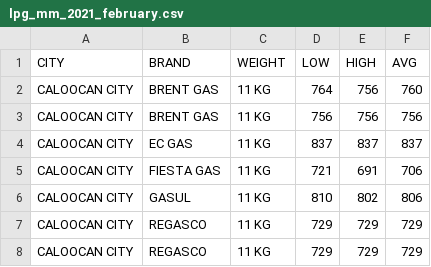
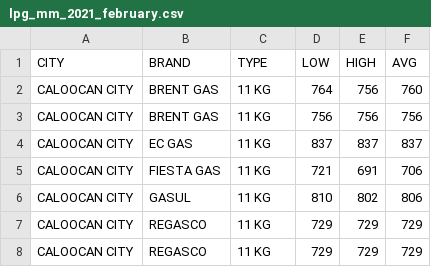
Before and after one commit to CharlesO55/DATA_Science, a CSV file: LPG Data/lpg_mm_2021_february.csv, drawn as a sheet; only a part is shown.

Commit message:
Update lpg_mm_2021_february.csv

```diff
--- a/LPG Data/lpg_mm_2021_february.csv
+++ b/LPG Data/lpg_mm_2021_february.csv
@@ -1,2 +1,2 @@
-CITY,BRAND,WEIGHT,LOW,HIGH,AVG
+CITY,BRAND,TYPE,LOW,HIGH,AVG
 CALOOCAN CITY,BRENT GAS,11 KG,764,756,760
```
